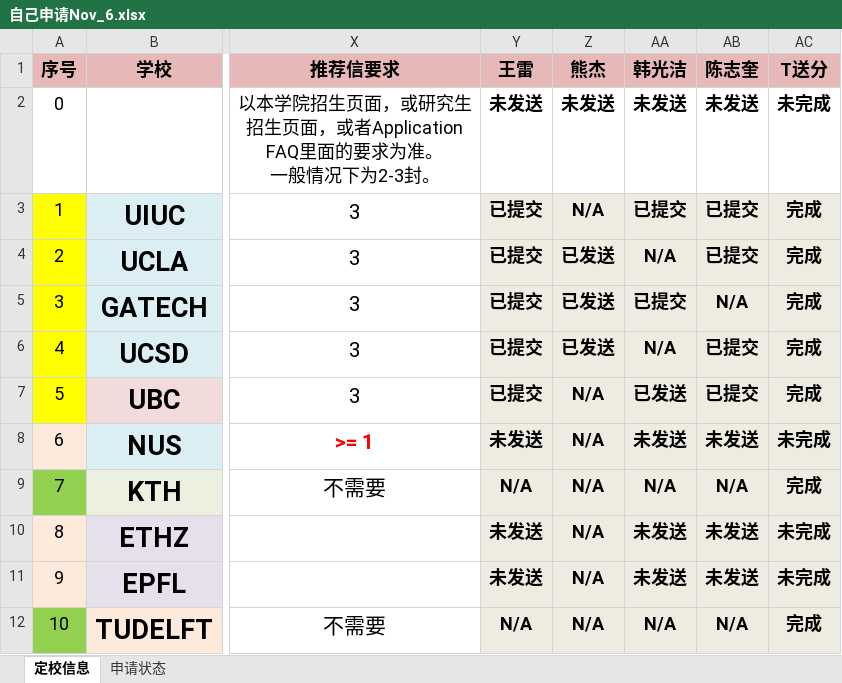
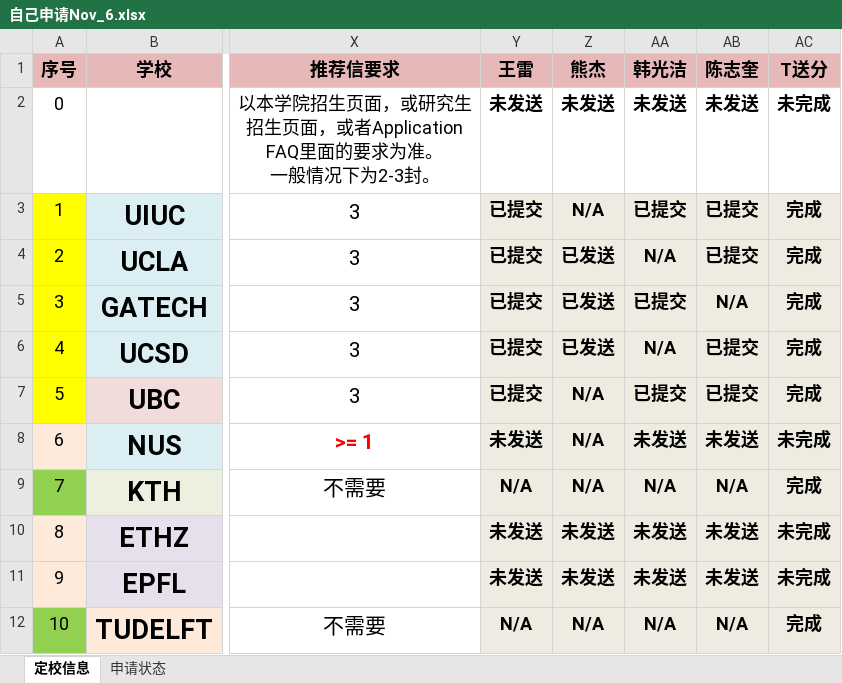
Before and after one commit to Vader-WenboZhao/-, an Excel workbook: 自己申请Nov_6.xlsx, sheet 定校信息, drawn as a sheet; only a part is shown, gaps mark what is left out; values as stored, in another font and other column widths than the file's, no borders; conditional formats not drawn; the diff names each change by its address in the sheet, - before the commit and + after, or states it on an @@ line.

```diff
--- a/自己申请Nov_6.xlsx (sheet 定校信息)
+++ b/自己申请Nov_6.xlsx (sheet 定校信息)
-AA7 (韩光洁): 已发送
+AA7 (韩光洁): 已提交
-Z10:Z11 (熊杰): N/A
+Z10:Z11 (熊杰): 未发送
```
Also changed, not shown: 2 other files.
